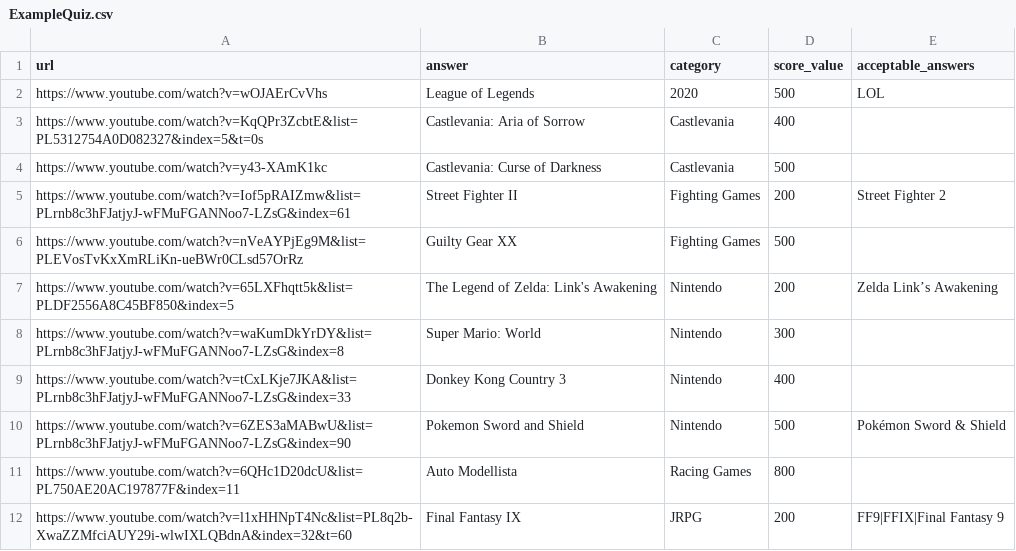
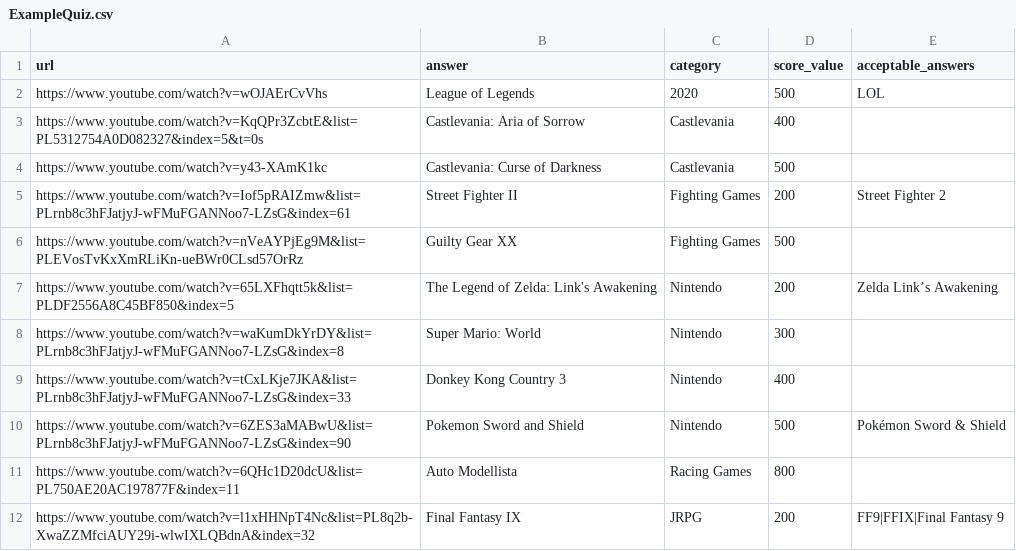
Before and after one commit to agersant/level-99, a CSV file: ExampleQuiz.csv, drawn as a sheet.

Commit message:
Cleanup

```diff
--- a/ExampleQuiz.csv
+++ b/ExampleQuiz.csv
@@ -11,2 +11,2 @@ https://www.youtube.com/watch?v=6ZES3aMABwU&list=PLrnb8c3hFJatjyJ-wFMuFGANNoo7-L
 https://www.youtube.com/watch?v=6QHc1D20dcU&list=PL750AE20AC197877F&index=11,Auto Modellista,Racing Games,800,
-https://www.youtube.com/watch?v=l1xHHNpT4Nc&list=PL8q2b-XwaZZMfciAUY29i-wlwIXLQBdnA&index=32&t=60,Final Fantasy IX,JRPG,200,FF9|FFIX|Final Fantasy 9
+https://www.youtube.com/watch?v=l1xHHNpT4Nc&list=PL8q2b-XwaZZMfciAUY29i-wlwIXLQBdnA&index=32,Final Fantasy IX,JRPG,200,FF9|FFIX|Final Fantasy 9
```
